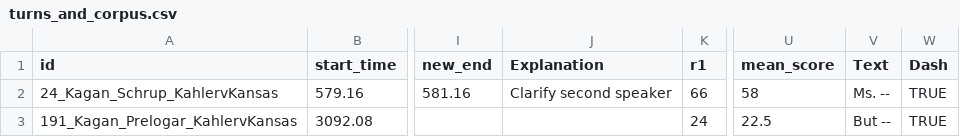
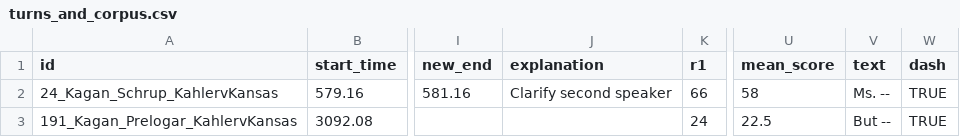
Before and after one commit to hlepp/pardontheinterruption, a CSV file: turn_times/turns_and_corpus.csv, drawn as a sheet; only a part is shown, gaps mark what is left out; the diff names each change by its address in the sheet, - before the commit and + after, or states it on an @@ line.

```diff
--- a/turn_times/turns_and_corpus.csv
+++ b/turn_times/turns_and_corpus.csv
-J1: Explanation
+J1: explanation
-V1: Text
+V1: text
-W1: Dash
+W1: dash
```
Also changed, not shown: 1 other file.
